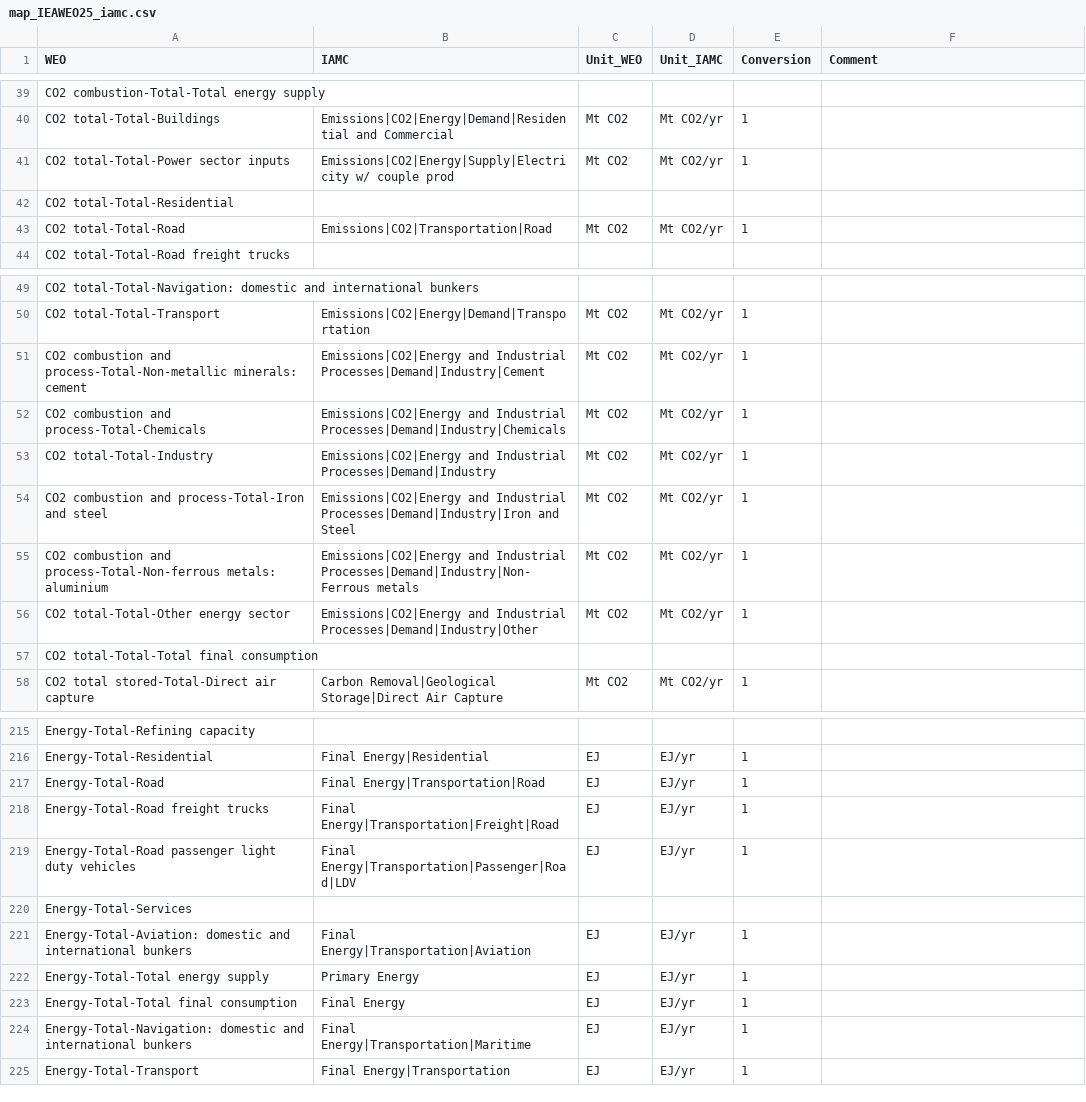
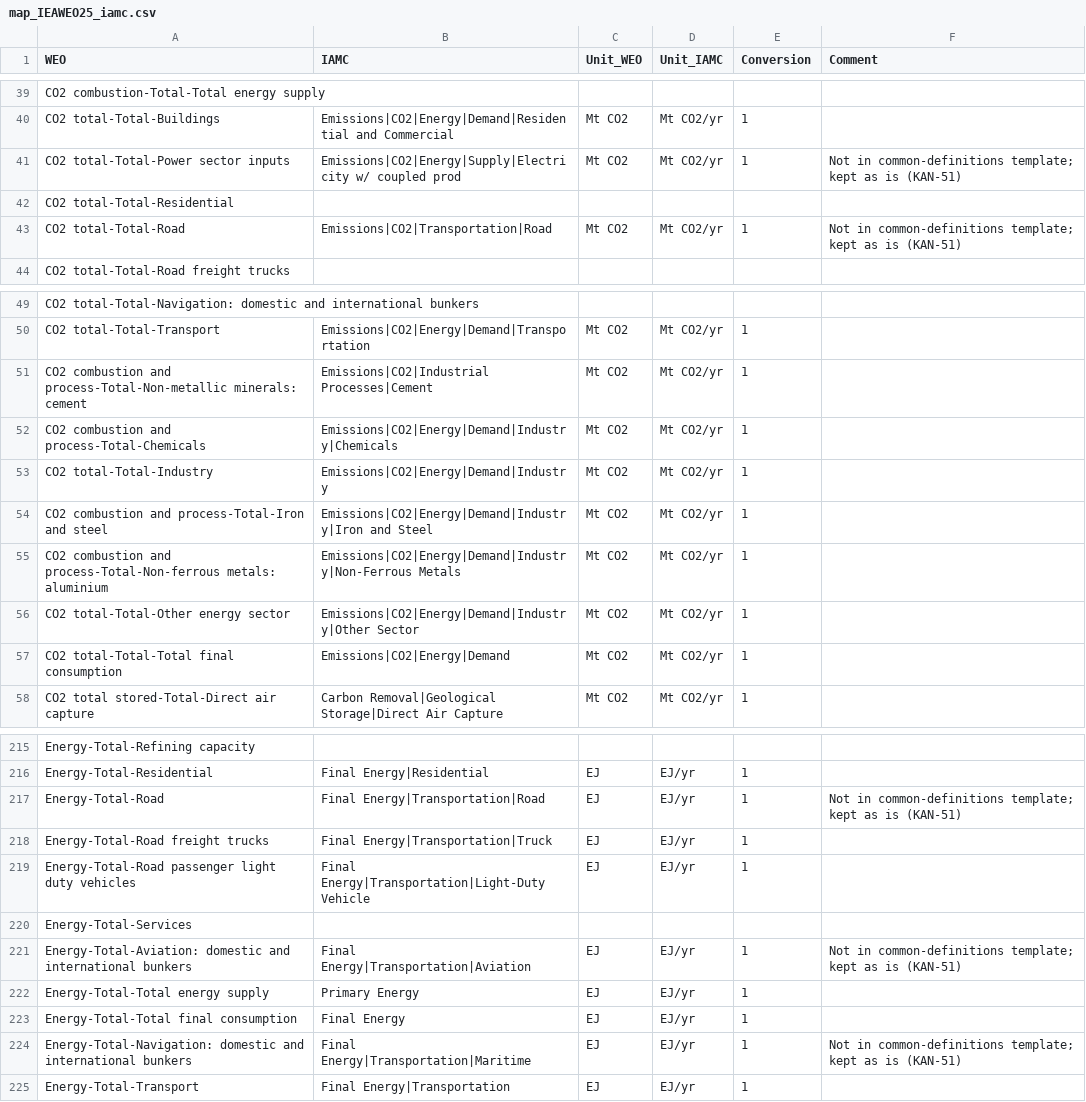
Before and after one commit to umd-cgs/rhistiamc, a CSV file: mappings/map_IEAWEO25_iamc.csv, drawn as a sheet; only a part is shown, gaps mark what is left out; the diff covers the shown part only.

Commit message:
Fix IEA WEO mapping names and comment variables not in common-definitions (KAN-51)
WEO23/24: fix 'coupled prod' typo; rename Freight|Road to Truck and Passenger|Road|LDV to Light-Duty Vehicle. WEO25: same fixes; rename Energy and Industrial Processes names to Energy|Demand|Industry|... (cement to Industrial Processes|Cement); Industry|Other to Industry|Other Sector; map Total final consumption CO2 to Emissions|CO2|Energy|Demand. Comment on the 10 rows whose variables are not in the common-definitions template. The template itself is unchanged.

```diff
--- a/mappings/map_IEAWEO25_iamc.csv
+++ b/mappings/map_IEAWEO25_iamc.csv
@@ -40,5 +40,5 @@ CO2 combustion-Total-Total energy supply,,,,,
 CO2 total-Total-Buildings,Emissions|CO2|Energy|Demand|Residential and Commercial,Mt CO2,Mt CO2/yr,1,
-CO2 total-Total-Power sector inputs,Emissions|CO2|Energy|Supply|Electricity w/ couple prod,Mt CO2,Mt CO2/yr,1,
+CO2 total-Total-Power sector inputs,Emissions|CO2|Energy|Supply|Electricity w/ coupled prod,Mt CO2,Mt CO2/yr,1,Not in common-definitions template; kept as is (KAN-51)
 CO2 total-Total-Residential,,,,,
-CO2 total-Total-Road,Emissions|CO2|Transportation|Road,Mt CO2,Mt CO2/yr,1,
+CO2 total-Total-Road,Emissions|CO2|Transportation|Road,Mt CO2,Mt CO2/yr,1,Not in common-definitions template; kept as is (KAN-51)
 CO2 total-Total-Road freight trucks,,,,,
@@ -50,9 +50,9 @@ CO2 total-Total-Navigation: domestic and international bunkers,,,,,
 CO2 total-Total-Transport,Emissions|CO2|Energy|Demand|Transportation,Mt CO2,Mt CO2/yr,1,
-CO2 combustion and process-Total-Non-metallic minerals: cement,Emissions|CO2|Energy and Industrial Processes|Demand|Industry|Cement,Mt CO2,Mt CO2/yr,1,
-CO2 combustion and process-Total-Chemicals,Emissions|CO2|Energy and Industrial Processes|Demand|Industry|Chemicals,Mt CO2,Mt CO2/yr,1,
-CO2 total-Total-Industry,Emissions|CO2|Energy and Industrial Processes|Demand|Industry,Mt CO2,Mt CO2/yr,1,
-CO2 combustion and process-Total-Iron and steel,Emissions|CO2|Energy and Industrial Processes|Demand|Industry|Iron and Steel,Mt CO2,Mt CO2/yr,1,
-CO2 combustion and process-Total-Non-ferrous metals: aluminium,Emissions|CO2|Energy and Industrial Processes|Demand|Industry|Non-Ferrous metals,Mt CO2,Mt CO2/yr,1,
-CO2 total-Total-Other energy sector,Emissions|CO2|Energy and Industrial Processes|Demand|Industry|Other,Mt CO2,Mt CO2/yr,1,
-CO2 total-Total-Total final consumption,,,,,
+CO2 combustion and process-Total-Non-metallic minerals: cement,Emissions|CO2|Industrial Processes|Cement,Mt CO2,Mt CO2/yr,1,
+CO2 combustion and process-Total-Chemicals,Emissions|CO2|Energy|Demand|Industry|Chemicals,Mt CO2,Mt CO2/yr,1,
+CO2 total-Total-Industry,Emissions|CO2|Energy|Demand|Industry,Mt CO2,Mt CO2/yr,1,
+CO2 combustion and process-Total-Iron and steel,Emissions|CO2|Energy|Demand|Industry|Iron and Steel,Mt CO2,Mt CO2/yr,1,
+CO2 combustion and process-Total-Non-ferrous metals: aluminium,Emissions|CO2|Energy|Demand|Industry|Non-Ferrous Metals,Mt CO2,Mt CO2/yr,1,
+CO2 total-Total-Other energy sector,Emissions|CO2|Energy|Demand|Industry|Other Sector,Mt CO2,Mt CO2/yr,1,
+CO2 total-Total-Total final consumption,Emissions|CO2|Energy|Demand,Mt CO2,Mt CO2/yr,1,
 CO2 total stored-Total-Direct air capture,Carbon Removal|Geological Storage|Direct Air Capture,Mt CO2,Mt CO2/yr,1,
@@ -216,10 +216,10 @@ Energy-Total-Refining capacity,,,,,
 Energy-Total-Residential,Final Energy|Residential,EJ,EJ/yr,1,
-Energy-Total-Road,Final Energy|Transportation|Road,EJ,EJ/yr,1,
-Energy-Total-Road freight trucks,Final Energy|Transportation|Freight|Road,EJ,EJ/yr,1,
-Energy-Total-Road passenger light duty vehicles,Final Energy|Transportation|Passenger|Road|LDV,EJ,EJ/yr,1,
+Energy-Total-Road,Final Energy|Transportation|Road,EJ,EJ/yr,1,Not in common-definitions template; kept as is (KAN-51)
+Energy-Total-Road freight trucks,Final Energy|Transportation|Truck,EJ,EJ/yr,1,
+Energy-Total-Road passenger light duty vehicles,Final Energy|Transportation|Light-Duty Vehicle,EJ,EJ/yr,1,
 Energy-Total-Services,,,,,
-Energy-Total-Aviation: domestic and international bunkers,Final Energy|Transportation|Aviation,EJ,EJ/yr,1,
+Energy-Total-Aviation: domestic and international bunkers,Final Energy|Transportation|Aviation,EJ,EJ/yr,1,Not in common-definitions template; kept as is (KAN-51)
 Energy-Total-Total energy supply,Primary Energy,EJ,EJ/yr,1,
 Energy-Total-Total final consumption,Final Energy,EJ,EJ/yr,1,
-Energy-Total-Navigation: domestic and international bunkers,Final Energy|Transportation|Maritime,EJ,EJ/yr,1,
+Energy-Total-Navigation: domestic and international bunkers,Final Energy|Transportation|Maritime,EJ,EJ/yr,1,Not in common-definitions template; kept as is (KAN-51)
 Energy-Total-Transport,Final Energy|Transportation,EJ,EJ/yr,1,
```
Also changed, not shown: 5 edited cells elsewhere in this file, mappings/map_IEAWEO23_iamc.csv, mappings/map_IEAWEO24_iamc.csv.
